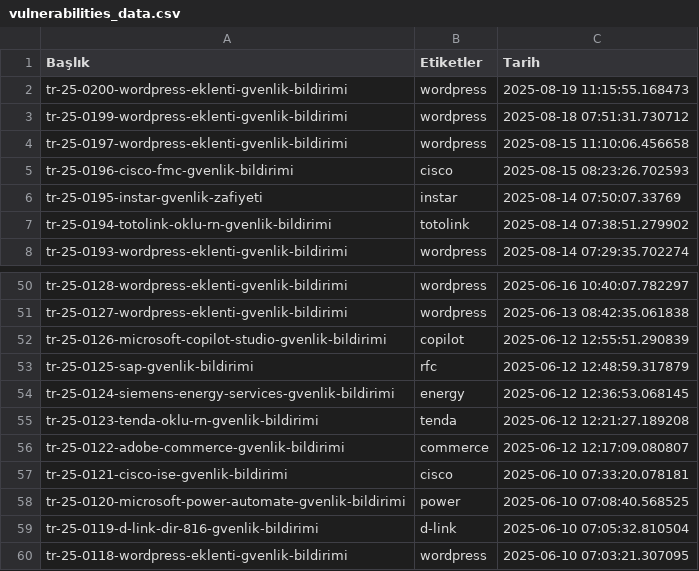
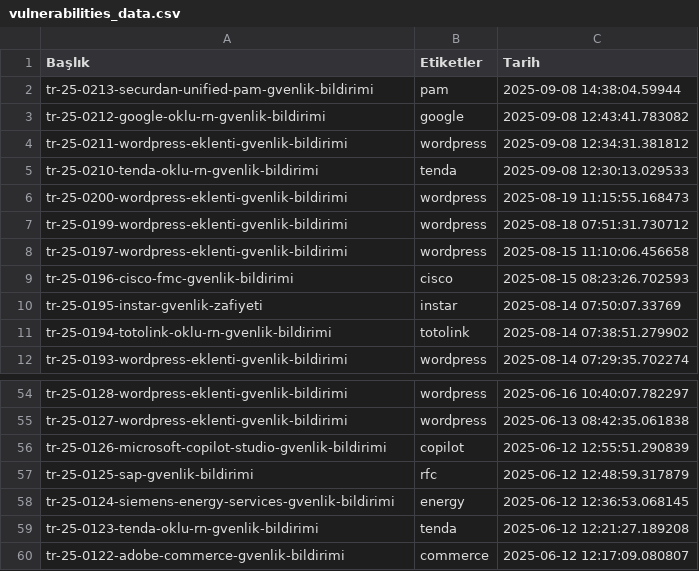
Before and after one commit to emregulerr/usom-zafiyet-panosu, a CSV file: output/vulnerabilities_data.csv, drawn as a sheet; only a part is shown, gaps mark what is left out; removed rows and columns are numbered as before the commit, all else as after; the diff names each change by its address in the sheet, - before the commit and + after, or states it on an @@ line.

```diff
--- a/output/vulnerabilities_data.csv
+++ b/output/vulnerabilities_data.csv
+row 2: tr-25-0213-securdan-unified-pam-gvenlik-bildirimi | pam | 2025-09-08 14:38:04.59944
+row 3: tr-25-0212-google-oklu-rn-gvenlik-bildirimi | google | 2025-09-08 12:43:41.783082
+row 4: tr-25-0211-wordpress-eklenti-gvenlik-bildirimi | wordpress | 2025-09-08 12:34:31.381812
+row 5: tr-25-0210-tenda-oklu-rn-gvenlik-bildirimi | tenda | 2025-09-08 12:30:13.029533
-row 57: tr-25-0121-cisco-ise-gvenlik-bildirimi | cisco | 2025-06-10 07:33:20.078181
-row 58: tr-25-0120-microsoft-power-automate-gvenlik-bildirimi | power | 2025-06-10 07:08:40.568525
-row 59: tr-25-0119-d-link-dir-816-gvenlik-bildirimi | d-link | 2025-06-10 07:05:32.810504
-row 60: tr-25-0118-wordpress-eklenti-gvenlik-bildirimi | wordpress | 2025-06-10 07:03:21.307095
```
Also changed, not shown: 3 other files.
